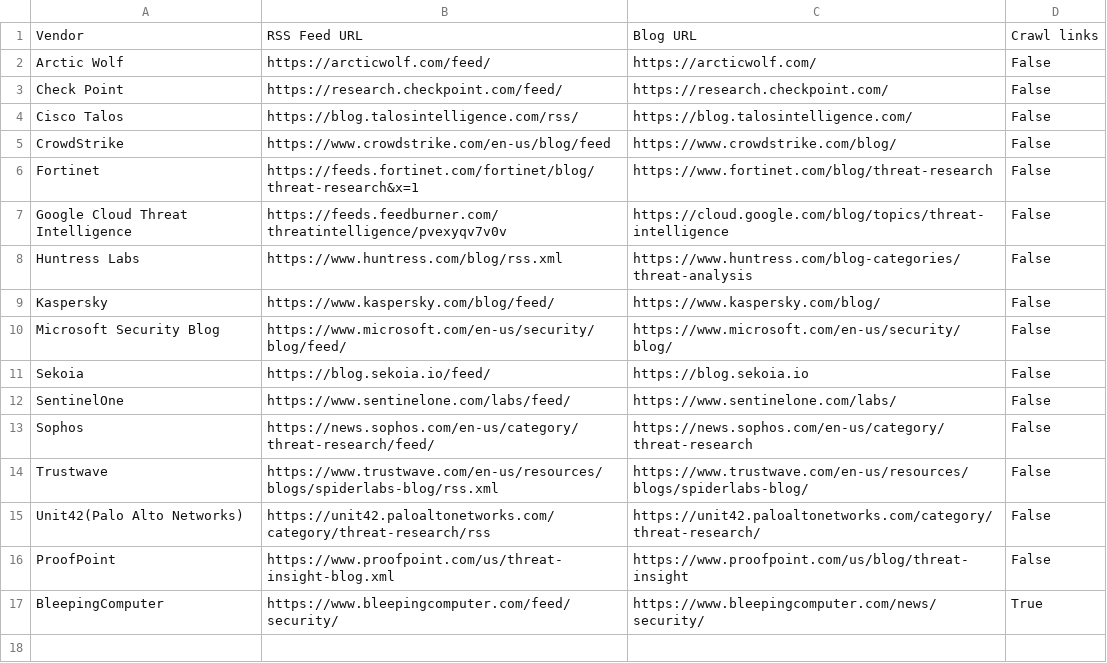
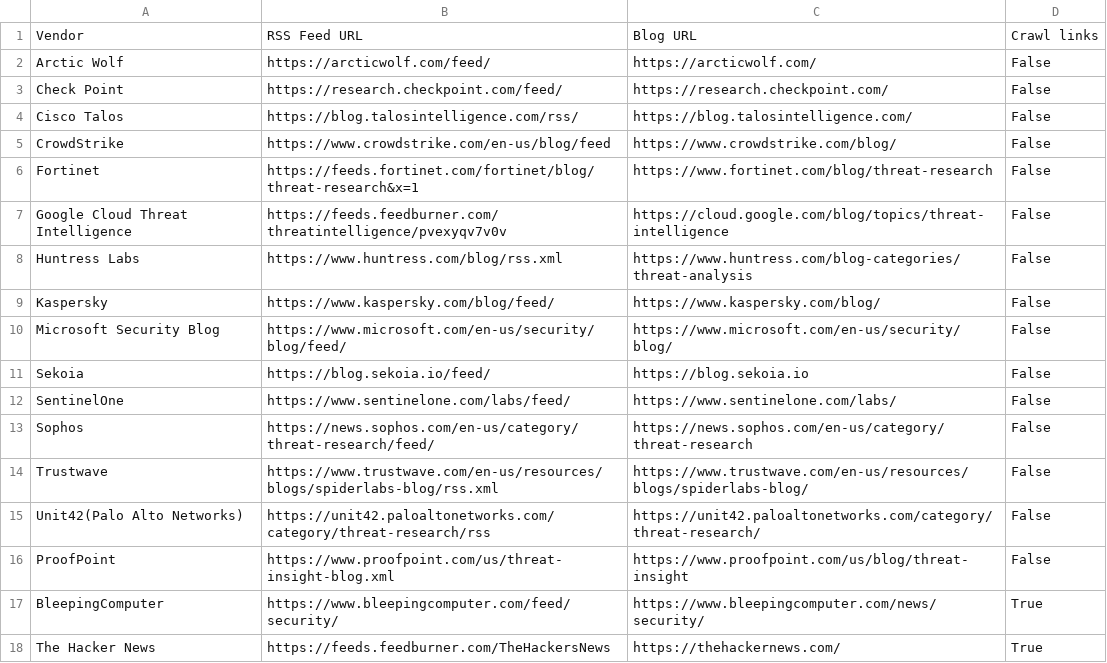
Before and after one commit to fukusuket/ThreatfeedCollector, a CSV file: rss_feeds.csv, drawn as a sheet; the diff names each change by its address in the sheet, - before the commit and + after, or states it on an @@ line.

Commit message:
Add 'x.com' to COMMON_DOMAINS and include 'The Hacker News' in rss_feeds.csv

```diff
--- a/rss_feeds.csv
+++ b/rss_feeds.csv
+row 18: The Hacker News | https://feeds.feedburner.com/TheHackersNews | https://thehackernews.com/ | True
```
Also changed, not shown: 1 other file.
